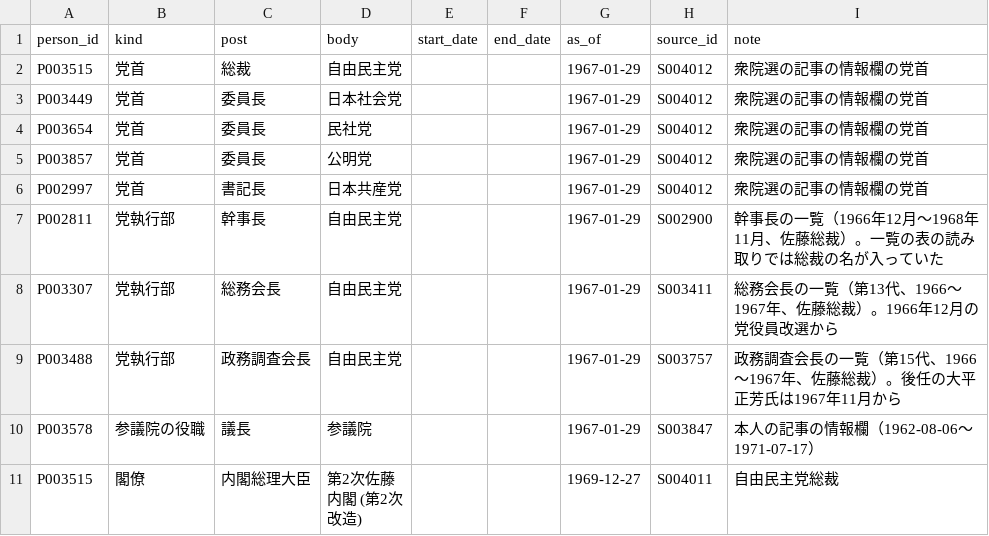
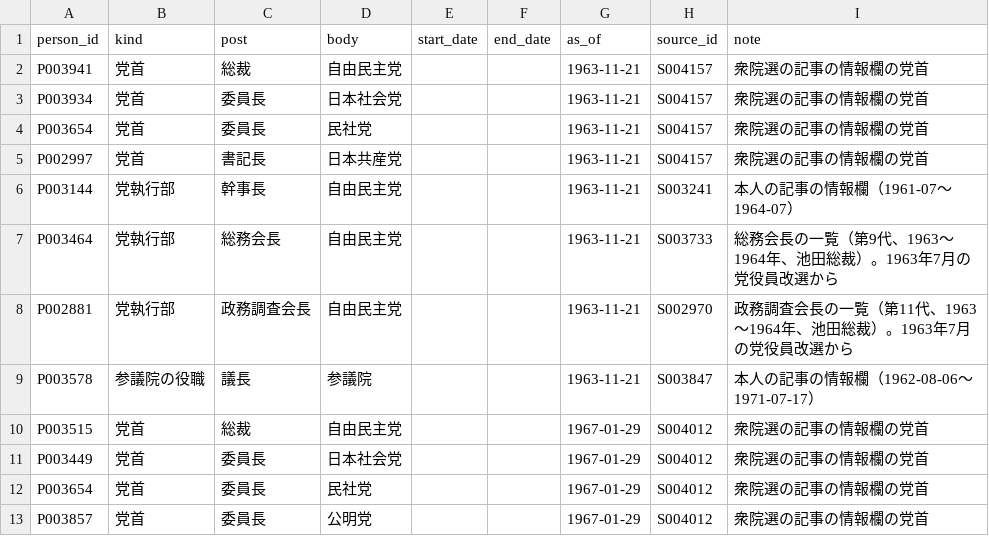
Before and after one commit to s2202-3099/kokkai-soran, a CSV file: data/posts.csv, drawn as a sheet; only a part is shown; the shorter side is filled out with more unchanged rows; the diff names each change by its address in the sheet, - before the commit and + after, or states it on an @@ line.

```diff
--- a/data/posts.csv
+++ b/data/posts.csv
+row 2: P003941 | 党首 | 総裁 | 自由民主党 |  |  | 1963-11-21 | S004157 | 衆院選の記事の情報欄の党首
+row 3: P003934 | 党首 | 委員長 | 日本社会党 |  |  | 1963-11-21 | S004157 | 衆院選の記事の情報欄の党首
+row 4: P003654 | 党首 | 委員長 | 民社党 |  |  | 1963-11-21 | S004157 | 衆院選の記事の情報欄の党首
+row 5: P002997 | 党首 | 書記長 | 日本共産党 |  |  | 1963-11-21 | S004157 | 衆院選の記事の情報欄の党首
+row 6: P003144 | 党執行部 | 幹事長 | 自由民主党 |  |  | 1963-11-21 | S003241 | 本人の記事の情報欄（1961-07〜1964-07）
+row 7: P003464 | 党執行部 | 総務会長 | 自由民主党 |  |  | 1963-11-21 | S003733 | 総務会長の一覧（第9代、1963〜1964年、池田総裁）。1963年7月の党役員改選から
+row 8: P002881 | 党執行部 | 政務調査会長 | 自由民主党 |  |  | 1963-11-21 | S002970 | 政務調査会長の一覧（第11代、1963〜1964年、池田総裁）。1963年7月の党役員改選から
+row 9: P003578 | 参議院の役職 | 議長 | 参議院 |  |  | 1963-11-21 | S003847 | 本人の記事の情報欄（1962-08-06〜1971-07-17）
```
Also changed, not shown: data/aliases.csv, data/elections.csv, 13 other files.
